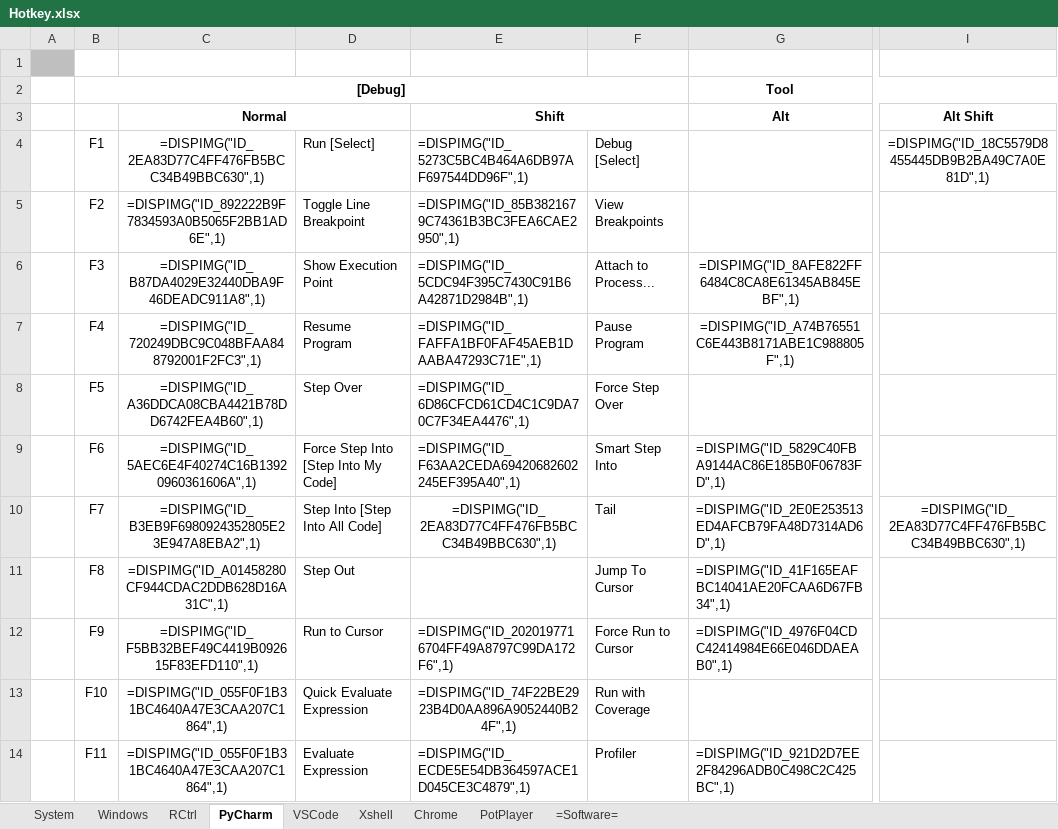
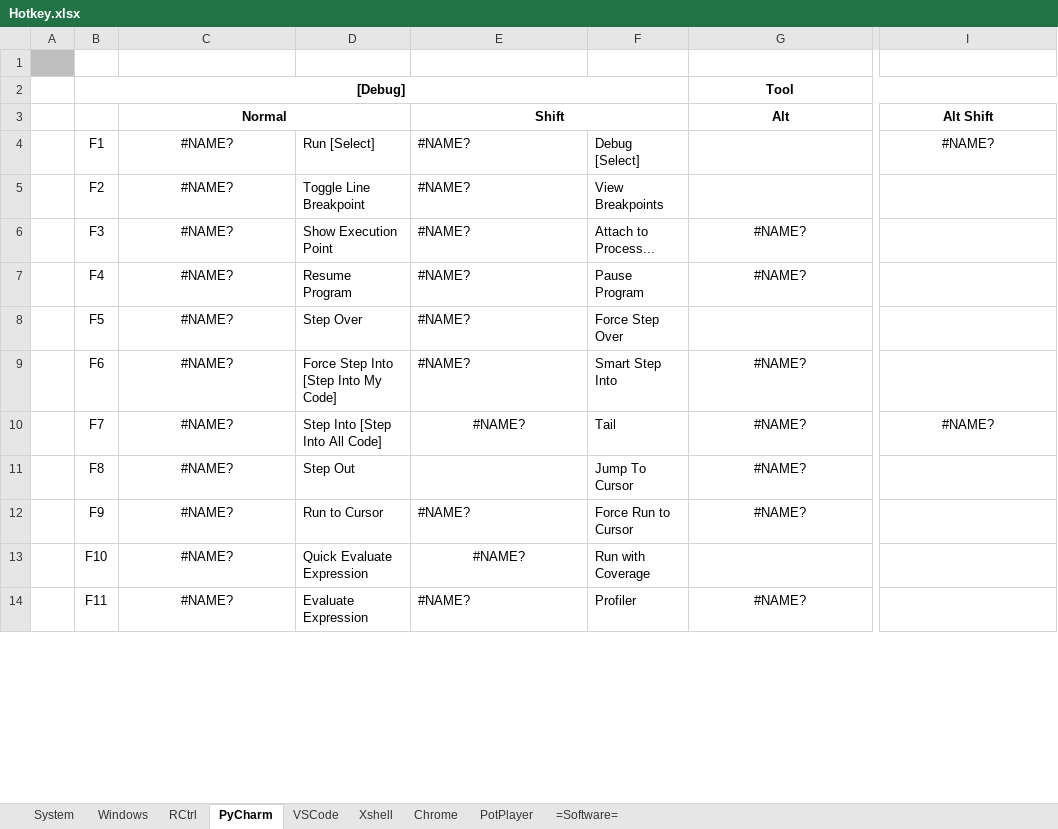
Before and after one commit to By2048/Ahk, an Excel workbook: Doc/Hotkey.xlsx, sheet PyCharm, drawn as a sheet; only a part is shown, gaps mark what is left out; values as stored, in another font and other column widths than the file's, no borders; the diff covers the shown part only; the diff names each change by its address in the sheet, - before the commit and + after, or states it on an @@ line.

Commit message:
update doc

```diff
--- a/Doc/Hotkey.xlsx (sheet PyCharm)
+++ b/Doc/Hotkey.xlsx (sheet PyCharm)
-C4: =DISPIMG("ID_2EA83D77C4FF476FB5BCC34B49BBC630",1)
+C4: #NAME?
-E4: =DISPIMG("ID_5273C5BC4B464A6DB97AF697544DD96F",1)
+E4: #NAME?
-I4: =DISPIMG("ID_18C5579D8455445DB9B2BA49C7A0E81D",1)
+I4: #NAME?
-C5: =DISPIMG("ID_892222B9F7834593A0B5065F2BB1AD6E",1)
+C5: #NAME?
-E5: =DISPIMG("ID_85B3821679C74361B3BC3FEA6CAE2950",1)
+E5: #NAME?
-C6: =DISPIMG("ID_B87DA4029E32440DBA9F46DEADC911A8",1)
+C6: #NAME?
-E6: =DISPIMG("ID_5CDC94F395C7430C91B6A42871D2984B",1)
+E6: #NAME?
-G6: =DISPIMG("ID_8AFE822FF6484C8CA8E61345AB845EBF",1)
+G6: #NAME?
-C7: =DISPIMG("ID_720249DBC9C048BFAA848792001F2FC3",1)
+C7: #NAME?
-E7: =DISPIMG("ID_FAFFA1BF0FAF45AEB1DAABA47293C71E",1)
+E7: #NAME?
-G7: =DISPIMG("ID_A74B76551C6E443B8171ABE1C988805F",1)
+G7: #NAME?
-C8: =DISPIMG("ID_A36DDCA08CBA4421B78DD6742FEA4B60",1)
+C8: #NAME?
-E8: =DISPIMG("ID_6D86CFCD61CD4C1C9DA70C7F34EA4476",1)
+E8: #NAME?
-C9: =DISPIMG("ID_5AEC6E4F40274C16B13920960361606A",1)
+C9: #NAME?
-E9: =DISPIMG("ID_F63AA2CEDA69420682602245EF395A40",1)
+E9: #NAME?
-G9: =DISPIMG("ID_5829C40FBA9144AC86E185B0F06783FD",1)
+G9: #NAME?
-G9:G12 alignment: left
+G9:G12 alignment: center
-C10: =DISPIMG("ID_B3EB9F6980924352805E23E947A8EBA2",1)
+C10: #NAME?
-E10: =DISPIMG("ID_2EA83D77C4FF476FB5BCC34B49BBC630",1)
+E10: #NAME?
-G10: =DISPIMG("ID_2E0E253513ED4AFCB79FA48D7314AD6D",1)
+G10: #NAME?
-I10: =DISPIMG("ID_2EA83D77C4FF476FB5BCC34B49BBC630",1)
+I10: #NAME?
-C11: =DISPIMG("ID_A01458280CF944CDAC2DDB628D16A31C",1)
+C11: #NAME?
-G11: =DISPIMG("ID_41F165EAFBC14041AE20FCAA6D67FB34",1)
+G11: #NAME?
-C12: =DISPIMG("ID_F5BB32BEF49C4419B092615F83EFD110",1)
+C12: #NAME?
-E12: =DISPIMG("ID_2020197716704FF49A8797C99DA172F6",1)
+E12: #NAME?
-G12: =DISPIMG("ID_4976F04CDC42414984E66E046DDAEAB0",1)
+G12: #NAME?
-C13:C14: =DISPIMG("ID_055F0F1B31BC4640A47E3CAA207C1864",1)
+C13:C14: #NAME?
-E13: =DISPIMG("ID_74F22BE2923B4D0AA896A9052440B24F",1)
+E13: #NAME?
-E14: =DISPIMG("ID_ECDE5E54DB364597ACE1D045CE3C4879",1)
+E14: #NAME?
-G14: =DISPIMG("ID_921D2D7EE2F84296ADB0C498C2C425BC",1)
+G14: #NAME?
-G14 alignment: left
+G14 alignment: center
```
Also changed, not shown: 7 edited cells and cell formats elsewhere in this sheet, charts or pictures.
